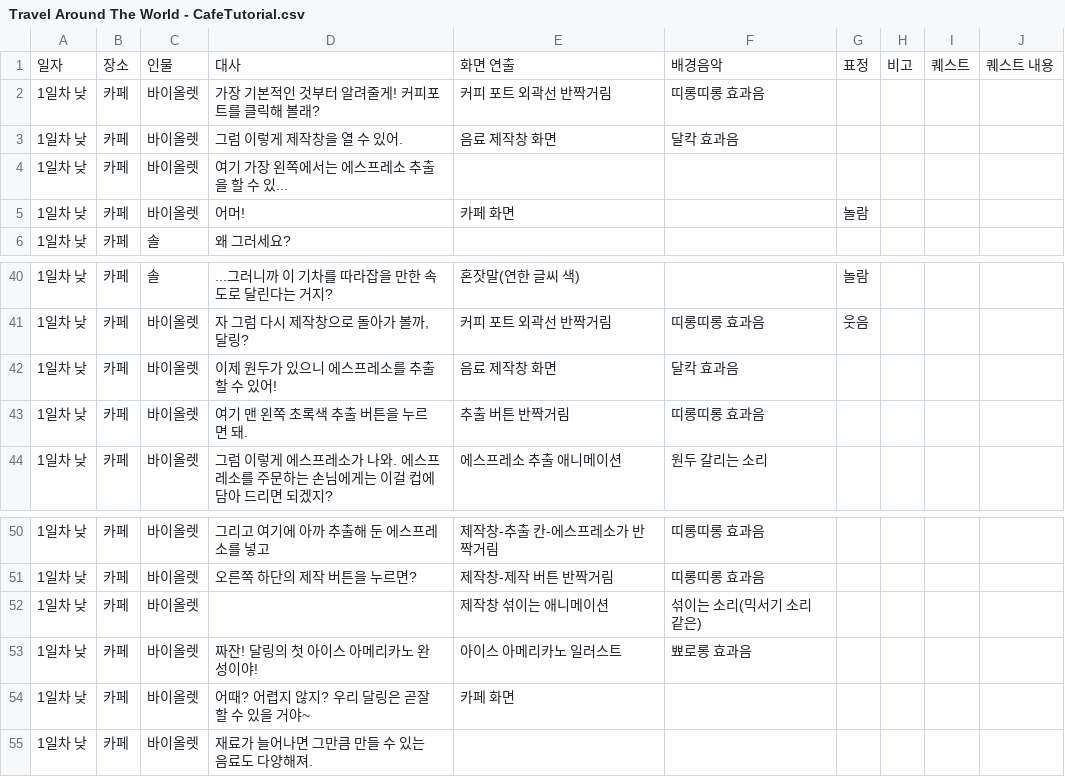
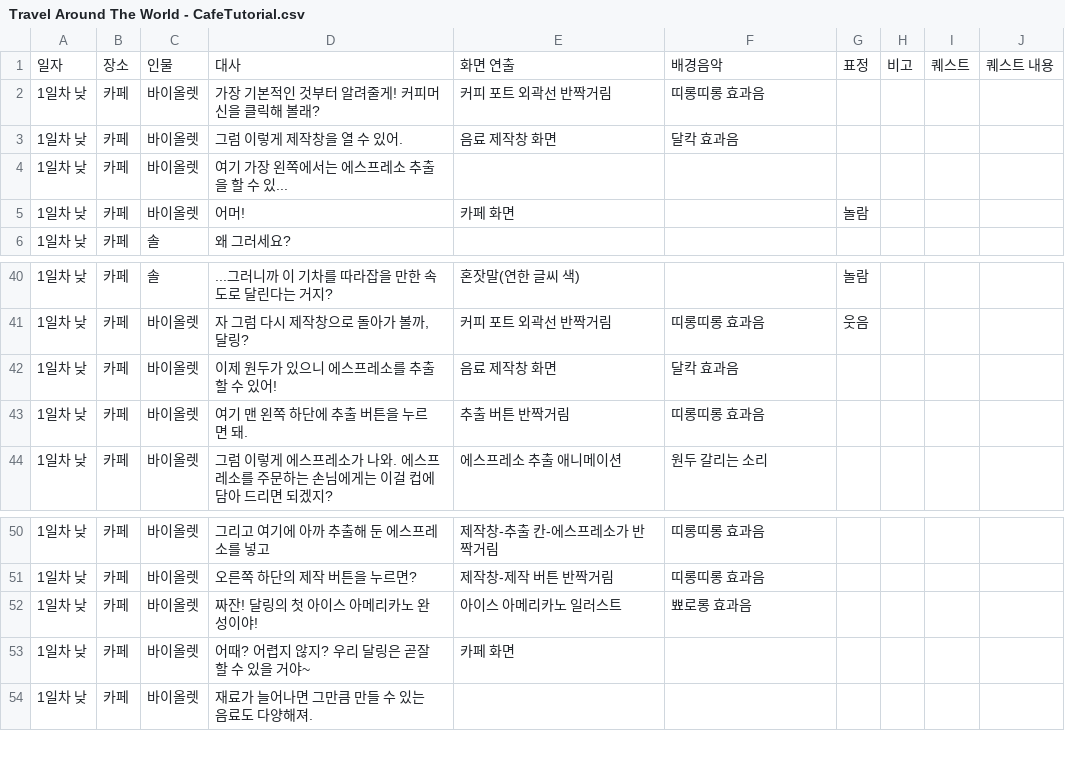
Before and after one commit to juyonLee00/TravelAroundTheWorld, a CSV file: Assets/Resources/Travel Around The World - CafeTutorial.csv, drawn as a sheet; only a part is shown, gaps mark what is left out; the diff covers the shown part only.

```diff
--- a/Assets/Resources/Travel Around The World - CafeTutorial.csv
+++ b/Assets/Resources/Travel Around The World - CafeTutorial.csv
@@ -2 +2 @@
-1일차 낮,카페,바이올렛,가장 기본적인 것부터 알려줄게! 커피포트를 클릭해 볼래?,커피 포트 외곽선 반짝거림,띠롱띠롱 효과음,,,,
+1일차 낮,카페,바이올렛,가장 기본적인 것부터 알려줄게! 커피머신을 클릭해 볼래?,커피 포트 외곽선 반짝거림,띠롱띠롱 효과음,,,,,,,,,,
@@ -43 +43 @@
-1일차 낮,카페,바이올렛,여기 맨 왼쪽 초록색 추출 버튼을 누르면 돼.,추출 버튼 반짝거림,띠롱띠롱 효과음,,,,
+1일차 낮,카페,바이올렛,여기 맨 왼쪽 하단에 추출 버튼을 누르면 돼.,추출 버튼 반짝거림,띠롱띠롱 효과음,,,,,,,,,,
@@ -52 +51,0 @@
-1일차 낮,카페,바이올렛,,제작창 섞이는 애니메이션,섞이는 소리(믹서기 소리 같은),,,,
```
Also changed, not shown: 93 added rows elsewhere in this file, 49 other files.
